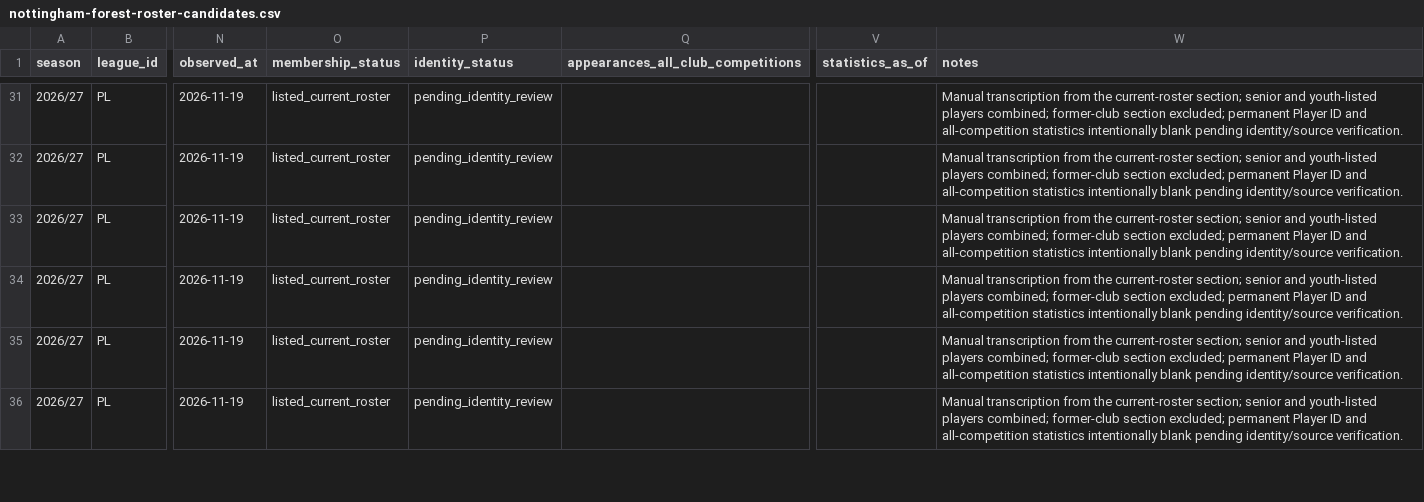
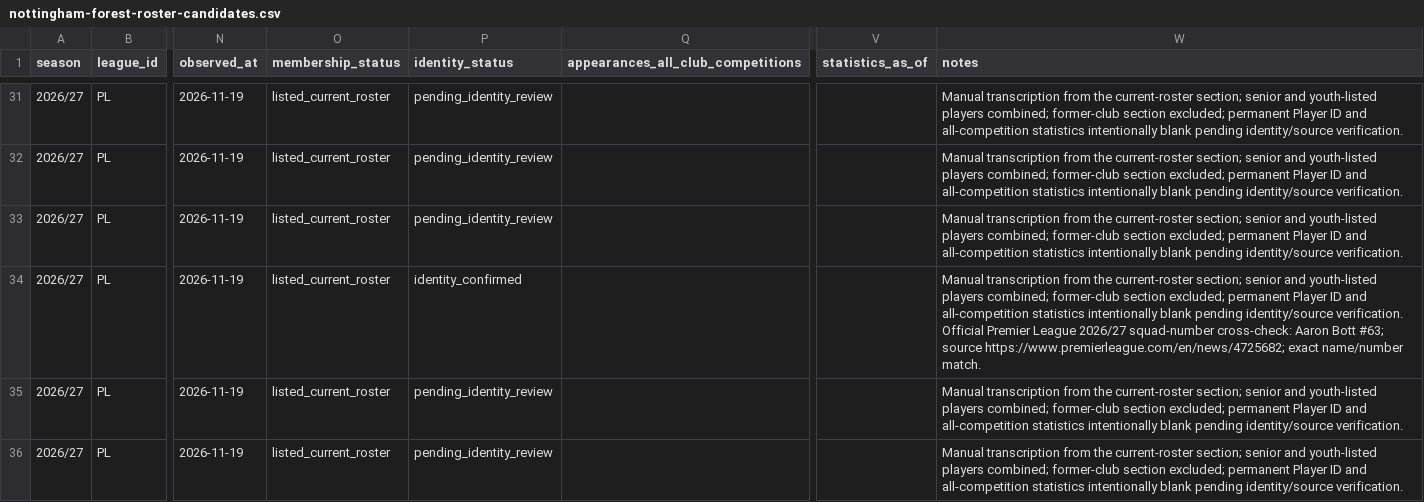
Before and after one commit to bazaku22/Project-Football-time, a CSV file: data/intake/2026-27/PL/nottingham-forest-roster-candidates.csv, drawn as a sheet; only a part is shown, gaps mark what is left out; the diff covers the shown part only; the diff names each change by its address in the sheet, - before the commit and + after, or states it on an @@ line.

Commit message:
data: verify nottingham-forest against official PL squad numbers

```diff
--- a/data/intake/2026-27/PL/nottingham-forest-roster-candidates.csv
+++ b/data/intake/2026-27/PL/nottingham-forest-roster-candidates.csv
-P34 (identity_status): pending_identity_review
+P34 (identity_status): identity_confirmed
-W34 (notes): …identity/source verification.
+W34 (notes): …identity/source verification. Official Premier League 2026/27 squad-number cross-check: Aaron Bott #63; source https://www.premierleague.com/en/news/4725682; exact name/number match.
```
Also changed, not shown: 46 edited cells elsewhere in this file.
